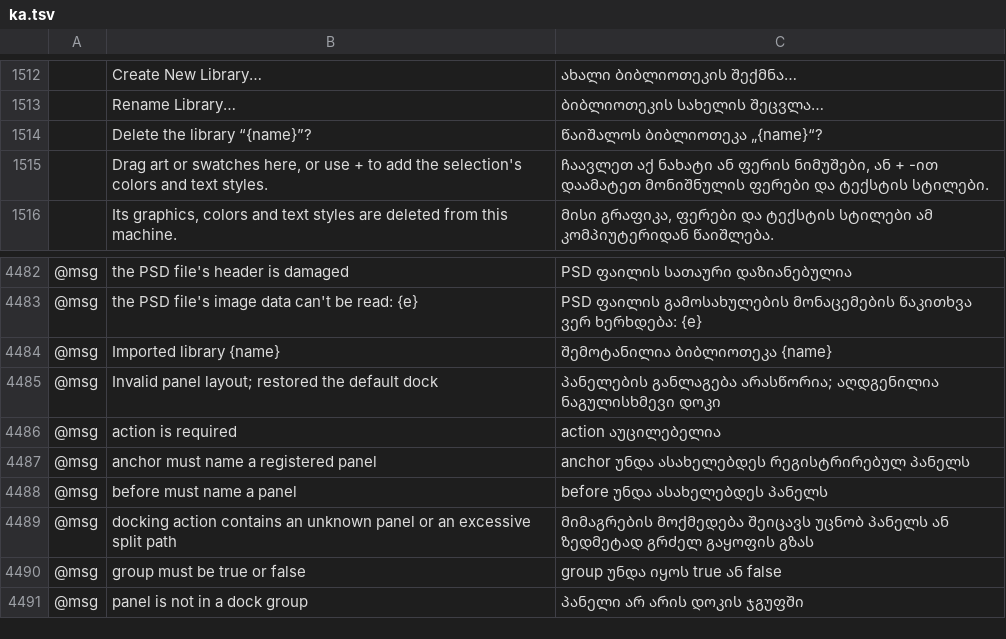
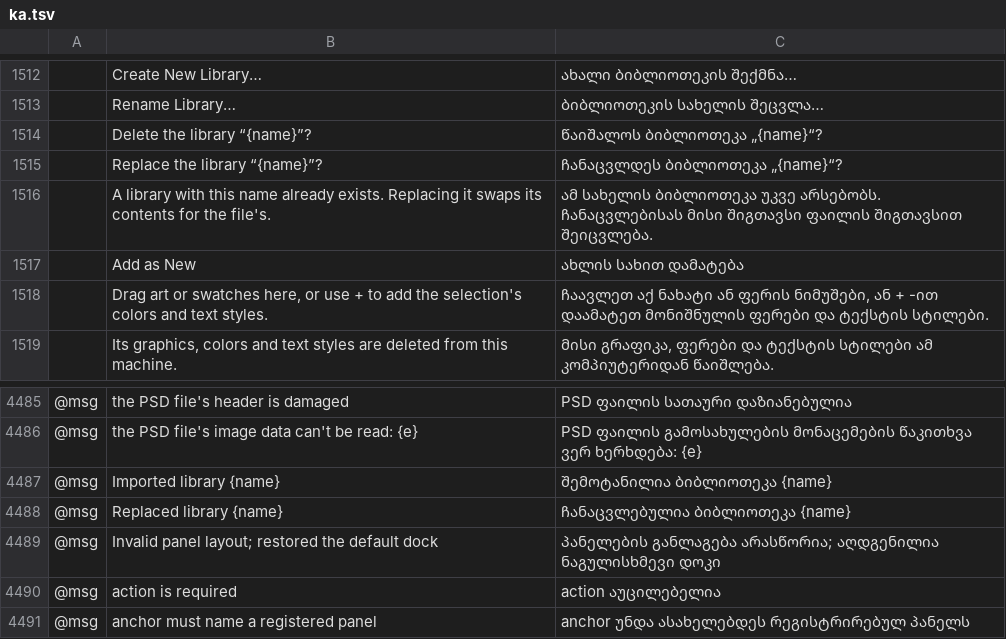
Before and after one commit to danngreen/vectorcraft, a TSV file: crates/ui-egui/src/i18n/ka.tsv, drawn as a sheet; only a part is shown, gaps mark what is left out; the shorter side is filled out with more unchanged rows; the diff names each change by its address in the sheet, - before the commit and + after, or states it on an @@ line.

Commit message:
Libraries: Import Library can replace the library of the same name
Import Library… (and opening or dropping a .vclibrary file) whose library
has the name of one already in the Libraries panel now asks: Replace gives
that library the file's items and groups, keeping its id and file, so a
changed copy pulled from a shared folder or a git repository comes in again;
Add as New adds it under a numbered name as before; Cancel imports nothing.

- library.import {existing: add | replace | ask}; add stays the default,
  ask imports nothing and reports {exists: {id, name}}.
- Thumbnail textures are keyed by the PNG's end too (its checksums), so a
  replaced graphic that keeps its id but changed its picture is drawn anew.
- Opening a library file by path passes the path, not its bytes.
- New strings in all 27 catalogs; docs/mcp.md and the parity doc updated.

```diff
--- a/crates/ui-egui/src/i18n/ka.tsv
+++ b/crates/ui-egui/src/i18n/ka.tsv
+row 1515:  | Replace the library “{name}”? | ჩანაცვლდეს ბიბლიოთეკა „{name}“?
+row 1516:  | A library with this name already exists. Replacing it swaps its contents for the file's. | ამ სახელის ბიბლიოთეკა უკვე არსებობს. ჩანაცვლებისას მისი შიგთავსი ფაილის შიგთავსით შეიცვლება.
+row 1517:  | Add as New | ახლის სახით დამატება
+row 4488: @msg | Replaced library {name} | ჩანაცვლებულია ბიბლიოთეკა {name}
```
Also changed, not shown: crates/ui-egui/src/i18n/bg.tsv, crates/ui-egui/src/i18n/el.tsv, 31 other files.
